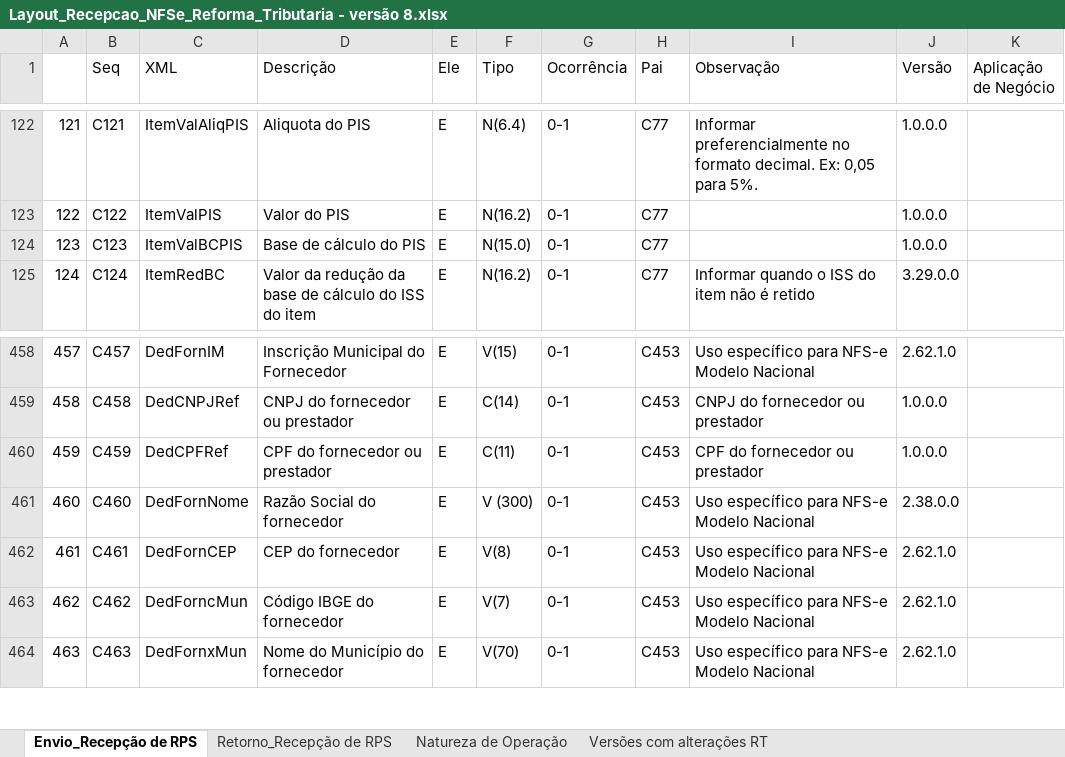
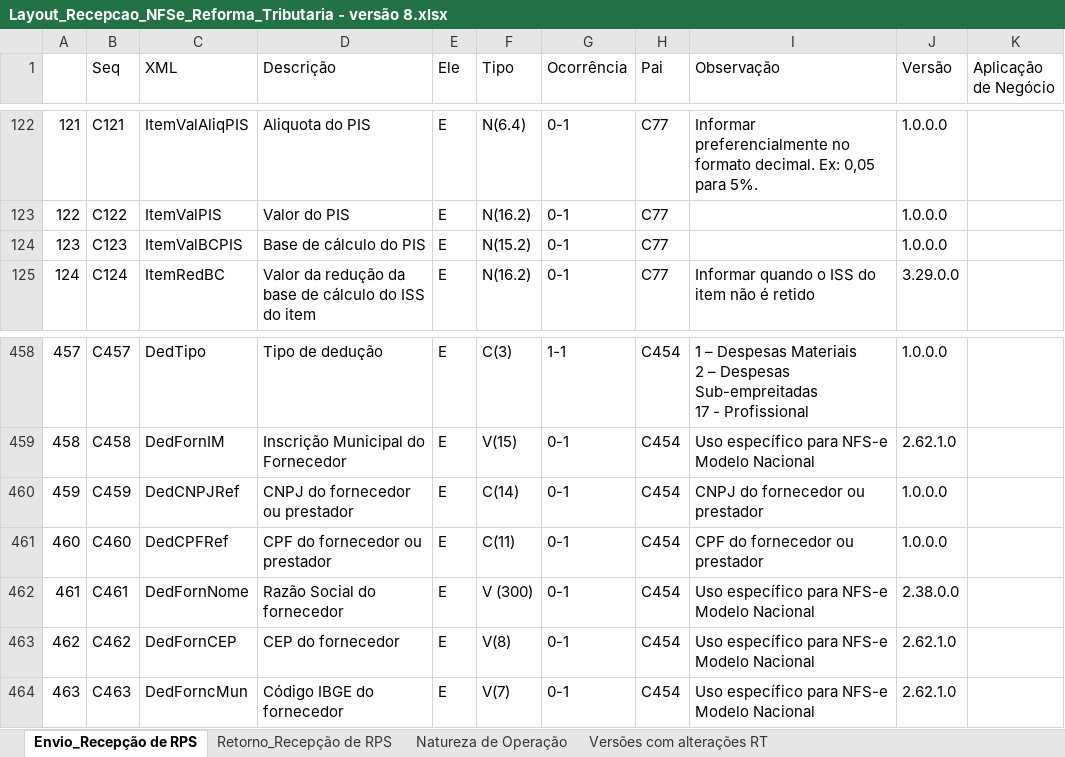
Before and after one commit to migrate-company/integracao-InvoiCy-BR, an Excel workbook: Layout Integração - Reforma Tributária/NFSe/Layout_Recepcao_NFSe_Reforma_Tributaria - versão 8.xlsx, sheet Envio_Recepção de RPS, drawn as a sheet; only a part is shown, gaps mark what is left out; values as stored, in another font and other column widths than the file's, no cell formats; charts and pictures not drawn; ↵ is a line break in a cell; the diff covers the shown part only; the diff names each change by its address in the sheet, - before the commit and + after, or states it on an @@ line.

```diff
--- a/Layout Integração - Reforma Tributária/NFSe/Layout_Recepcao_NFSe_Reforma_Tributaria - versão 8.xlsx (sheet Envio_Recepção de RPS)
+++ b/Layout Integração - Reforma Tributária/NFSe/Layout_Recepcao_NFSe_Reforma_Tributaria - versão 8.xlsx (sheet Envio_Recepção de RPS)
-F124 (Tipo): N(15.0)
+F124 (Tipo): N(15.2)
-C458 (XML): DedFornIM
+C458 (XML): DedTipo
-D458 (Descrição): Inscrição Municipal do Fornecedor
+D458 (Descrição): Tipo de dedução
-F458 (Tipo): V(15)
+F458 (Tipo): C(3)
-G458 (Ocorrência): 0-1
+G458 (Ocorrência): 1-1
-H458:H464 (Pai): C453
+H458:H464 (Pai): C454
-I458 (Observação): Uso específico para NFS-e Modelo Nacional
+I458 (Observação): 1 – Despesas Materiais ↵ 2 – Despesas Sub-empreitadas ↵ 17 - Profissional
-J458 (Versão): 2.62.1.0
+J458 (Versão): 1.0.0.0
-C459 (XML): DedCNPJRef
+C459 (XML): DedFornIM
-D459 (Descrição): CNPJ do fornecedor ou prestador
+D459 (Descrição): Inscrição Municipal do Fornecedor
-F459 (Tipo): C(14)
+F459 (Tipo): V(15)
-I459 (Observação): CNPJ do fornecedor ou prestador
+I459 (Observação): Uso específico para NFS-e Modelo Nacional
-J459 (Versão): 1.0.0.0
+J459 (Versão): 2.62.1.0
-C460 (XML): DedCPFRef
+C460 (XML): DedCNPJRef
-D460 (Descrição): CPF do fornecedor ou prestador
+D460 (Descrição): CNPJ do fornecedor ou prestador
-F460 (Tipo): C(11)
+F460 (Tipo): C(14)
-I460 (Observação): CPF do fornecedor ou prestador
+I460 (Observação): CNPJ do fornecedor ou prestador
-C461 (XML): DedFornNome
+C461 (XML): DedCPFRef
-D461 (Descrição): Razão Social do fornecedor
+D461 (Descrição): CPF do fornecedor ou prestador
-F461 (Tipo): V (300)
+F461 (Tipo): C(11)
-I461 (Observação): Uso específico para NFS-e Modelo Nacional
+I461 (Observação): CPF do fornecedor ou prestador
-J461 (Versão): 2.38.0.0
+J461 (Versão): 1.0.0.0
-C462 (XML): DedFornCEP
+C462 (XML): DedFornNome
-D462 (Descrição): CEP do fornecedor
+D462 (Descrição): Razão Social do fornecedor
-F462 (Tipo): V(8)
+F462 (Tipo): V (300)
-J462 (Versão): 2.62.1.0
+J462 (Versão): 2.38.0.0
-C463 (XML): DedForncMun
+C463 (XML): DedFornCEP
-D463 (Descrição): Código IBGE do fornecedor
+D463 (Descrição): CEP do fornecedor
-F463 (Tipo): V(7)
+F463 (Tipo): V(8)
-C464 (XML): DedFornxMun
+C464 (XML): DedForncMun
-D464 (Descrição): Nome do Município do fornecedor
+D464 (Descrição): Código IBGE do fornecedor
-F464 (Tipo): V(70)
+F464 (Tipo): V(7)
```
Also changed, not shown: 6 added rows, 3 removed rows, 842 edited cells and row numbers in column A elsewhere in this sheet, cell formats, formulas that keep their value.
